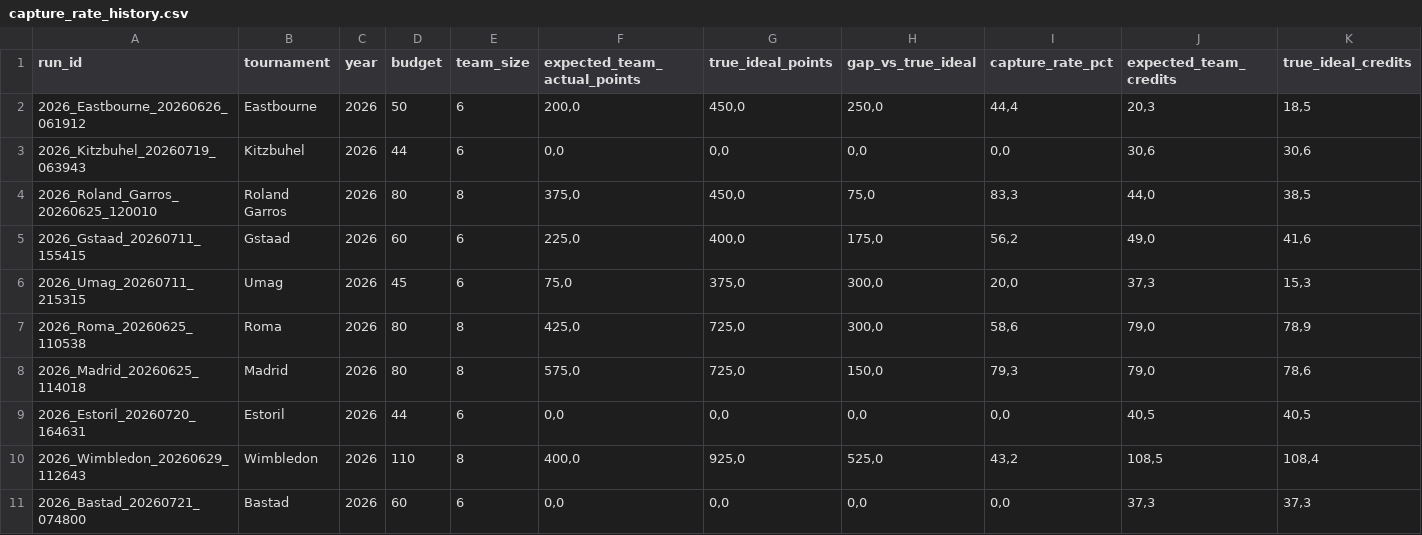
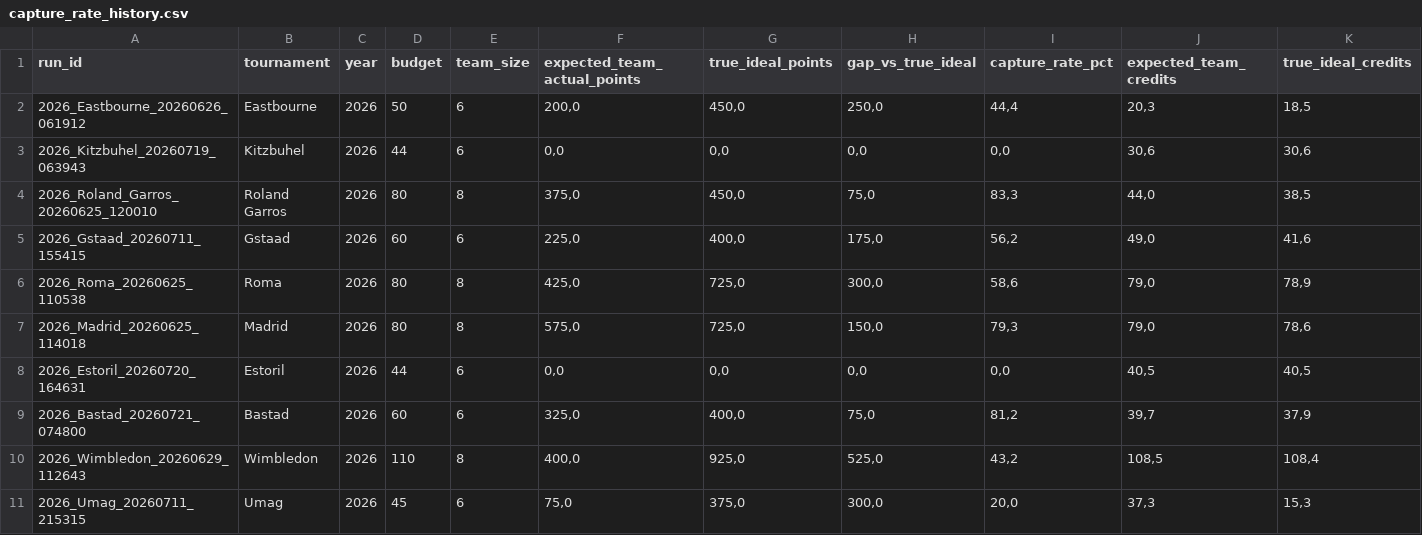
Before and after one commit to fmldavideesposito-blip/smash-it-model-lab, a CSV file: data/capture_rate_history.csv, drawn as a sheet; only a part is shown; removed rows and columns are numbered as before the commit, all else as after; rows hold the shown columns only; the diff names each change by its address in the sheet, - before the commit and + after, or states it on an @@ line.

Commit message:
Update Capture Rate History 2026-07-22 13:35:34.116343

```diff
--- a/data/capture_rate_history.csv
+++ b/data/capture_rate_history.csv
+row 9: 2026_Bastad_20260721_074800 | Bastad | 2026 | 60 | 6 | 325,0 | 400,0 | 75,0 | 81,2 | 39,7 | 37,9
-row 11: 2026_Bastad_20260721_074800 | Bastad | 2026 | 60 | 6 | 0,0 | 0,0 | 0,0 | 0,0 | 37,3 | 37,3
@@ row 6 moved to row 11: 2026_Umag_20260711_215315 @@
```
